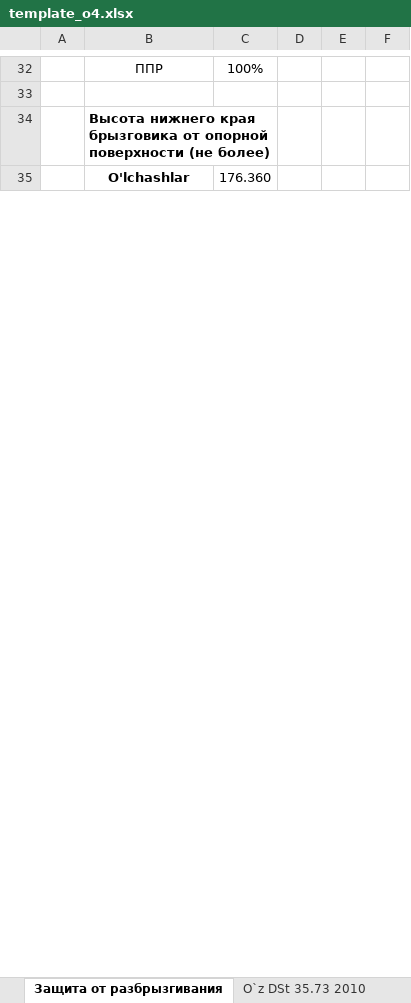
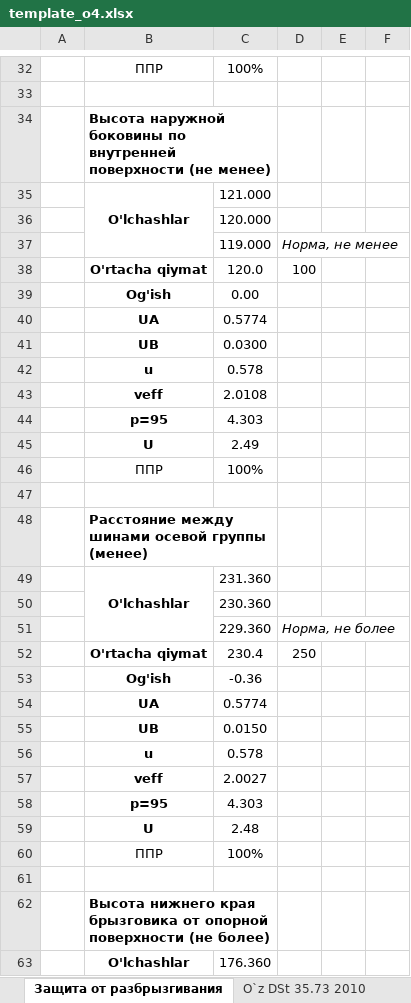
Before and after one commit to DalerK5/Siteprtcl, an Excel workbook: o4/template_o4.xlsx, sheet Защита от разбрызгивания, drawn as a sheet; only a part is shown, gaps mark what is left out; values as stored, in another font and other column widths than the file's, no borders; the diff covers the shown part only; the diff names each change by its address in the sheet, - before the commit and + after, or states it on an @@ line.

```diff
--- a/o4/template_o4.xlsx (sheet Защита от разбрызгивания)
+++ b/o4/template_o4.xlsx (sheet Защита от разбрызгивания)
+row 34:  | Высота наружной боковины по внутренней поверхности (не менее)
+row 35:  | O'lchashlar | 121.000
+row 36:  |  | 120.000
+row 37:  |  | 119.000 | Норма, не менее
+row 38:  | O'rtacha qiymat | 120.0 | 100
+row 39:  | Og'ish | 0.00
+row 40:  | UA | 0.5774
+row 41:  | UB | 0.0300
+row 42:  | u | 0.578
+row 43:  | veff | 2.0108
+row 44:  | p=95 | 4.303
+row 45:  | U | 2.49
+row 46:  | ППР | 100%
+row 47: (empty)
+row 48:  | Расстояние между шинами осевой группы (менее)
+row 49:  | O'lchashlar | 231.360
+row 50:  |  | 230.360
+row 51:  |  | 229.360 | Норма, не более
+row 52:  | O'rtacha qiymat | 230.4 | 250
+row 53:  | Og'ish | -0.36
+row 54:  | UA | 0.5774
+row 55:  | UB | 0.0150
+row 56:  | u | 0.578
+row 57:  | veff | 2.0027
+row 58:  | p=95 | 4.303
+row 59:  | U | 2.48
+row 60:  | ППР | 100%
+row 61: (empty)
```
Also changed, not shown: 28 added rows and 4 edited cells elsewhere in this sheet, sheet 48-04, sheet НЕОПРЕДЕЛ, sheet O`z DSt 35.73 2010, sheet O`z DSt 35.58 2010, formulas that keep their value, 7 other files.
